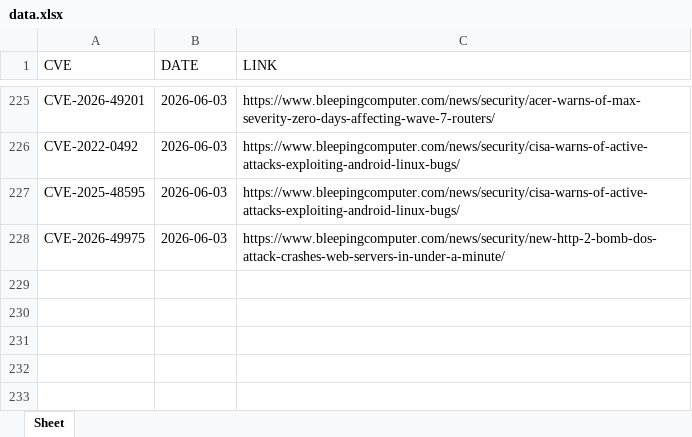
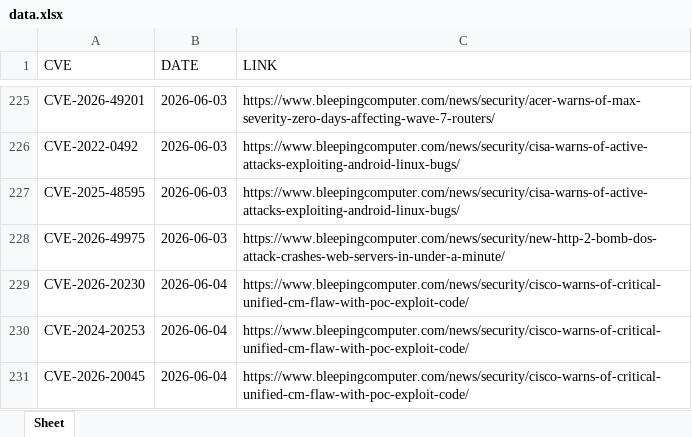
Before and after one commit to thanujbtech-lgtm/bleeping_cve, an Excel workbook: data.xlsx, sheet Sheet, drawn as a sheet; only a part is shown, gaps mark what is left out; values as stored, in another font and other column widths than the file's, no borders; the diff names each change by its address in the sheet, - before the commit and + after, or states it on an @@ line.

```diff
--- a/data.xlsx (sheet Sheet)
+++ b/data.xlsx (sheet Sheet)
+row 229: CVE-2026-20230 | 2026-06-04 | https://www.bleepingcomputer.com/news/security/cisco-warns-of-critical-unified-cm-flaw-with-poc-exploit-code/
+row 230: CVE-2024-20253 | 2026-06-04 | https://www.bleepingcomputer.com/news/security/cisco-warns-of-critical-unified-cm-flaw-with-poc-exploit-code/
+row 231: CVE-2026-20045 | 2026-06-04 | https://www.bleepingcomputer.com/news/security/cisco-warns-of-critical-unified-cm-flaw-with-poc-exploit-code/
```
